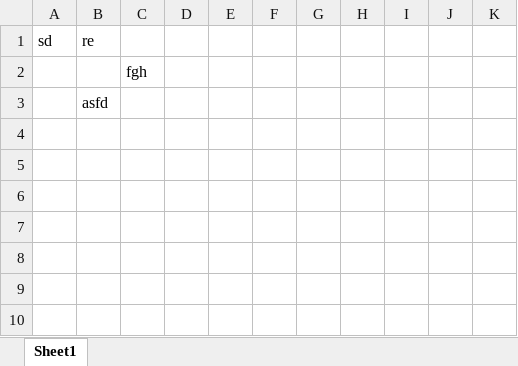
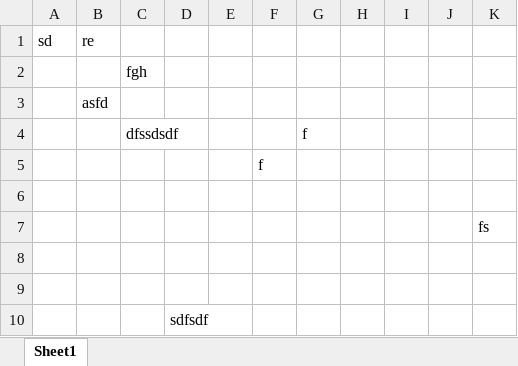
Before and after one commit to ph-hs/test, an Excel workbook: baz/bar.xlsx, sheet Sheet1, drawn as a sheet; values as stored, in another font and other column widths than the file's, no borders; the diff names each change by its address in the sheet, - before the commit and + after, or states it on an @@ line.

Commit message:
test 2

```diff
--- a/baz/bar.xlsx (sheet Sheet1)
+++ b/baz/bar.xlsx (sheet Sheet1)
+row 4:  |  | dfssdsdf |  |  |  | f
+row 5:  |  |  |  |  | f
+row 6: (empty)
+row 7:  |  |  |  |  |  |  |  |  |  | fs
+row 8: (empty)
+row 9: (empty)
+row 10:  |  |  | sdfsdf
```
